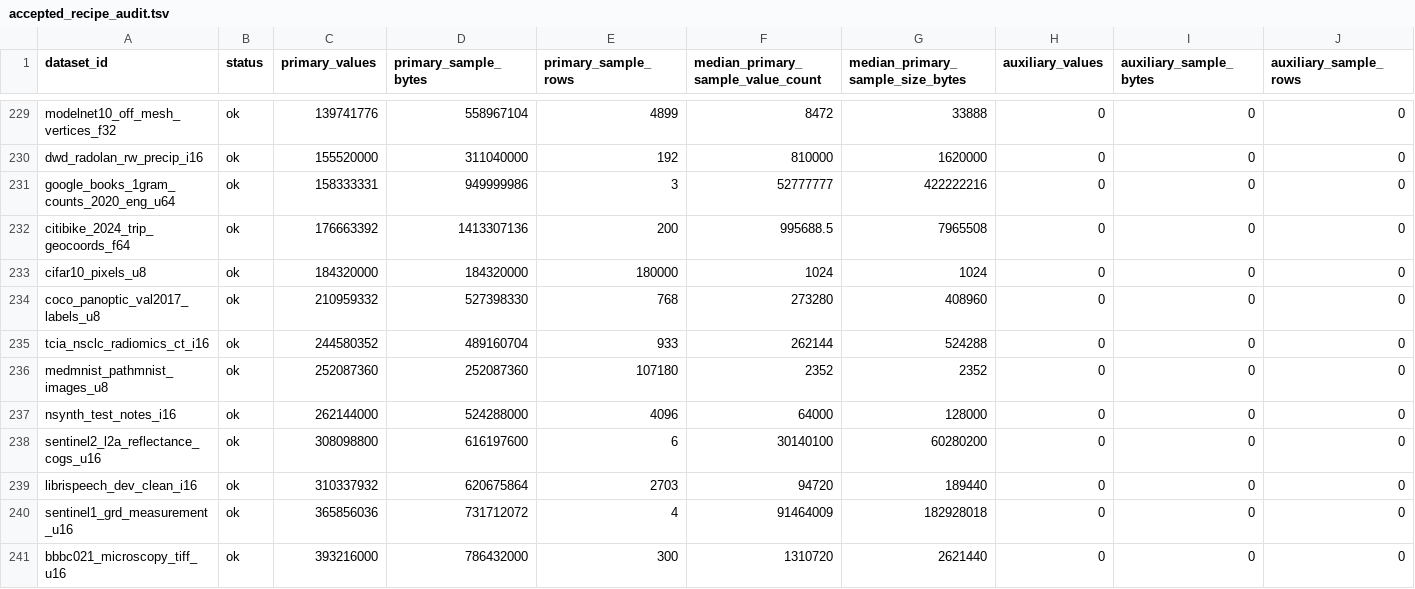
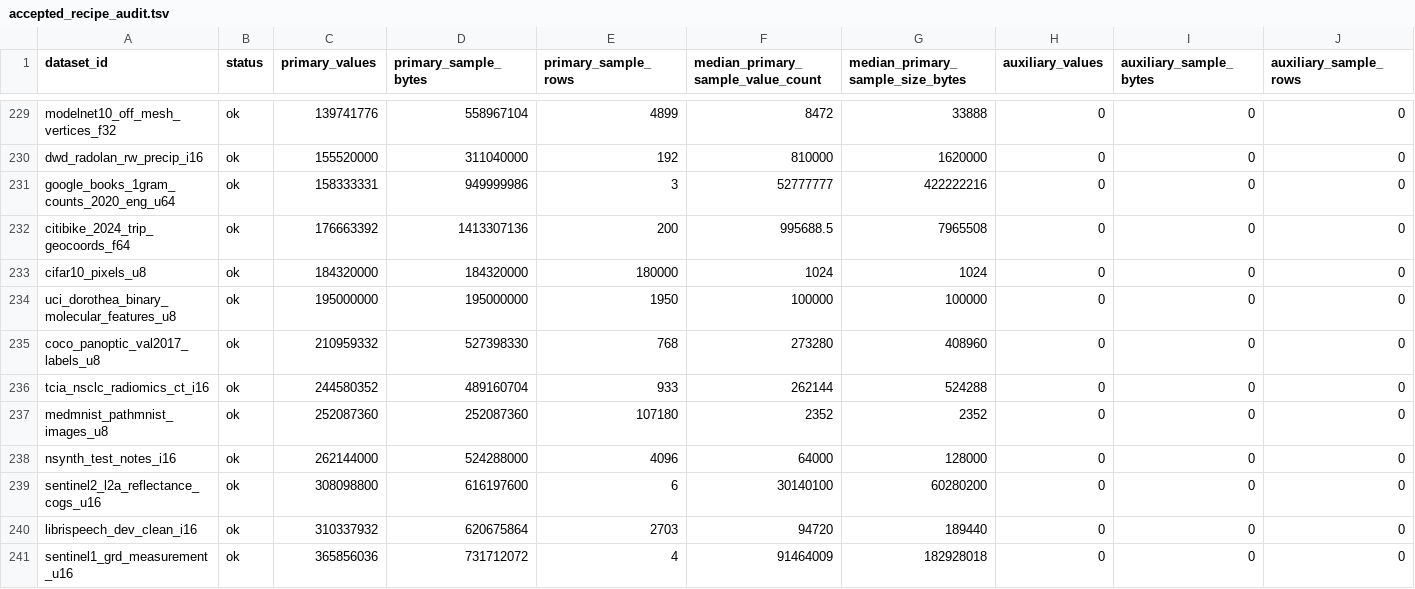
Before and after one commit to Cyan4973/public_datasets_collection, a TSV file: reports/accepted_recipe_audit.tsv, drawn as a sheet; only a part is shown, gaps mark what is left out; the shorter side is filled out with more unchanged rows; rows hold the shown columns only; the diff names each change by its address in the sheet, - before the commit and + after, or states it on an @@ line.

```diff
--- a/reports/accepted_recipe_audit.tsv
+++ b/reports/accepted_recipe_audit.tsv
+row 234: uci_dorothea_binary_molecular_features_u8 | ok | 195000000 | 195000000 | 1950 | 100000 | 100000 | 0 | 0 | 0
```
Also changed, not shown: attempts/dataset_status.tsv, 7 other files.
